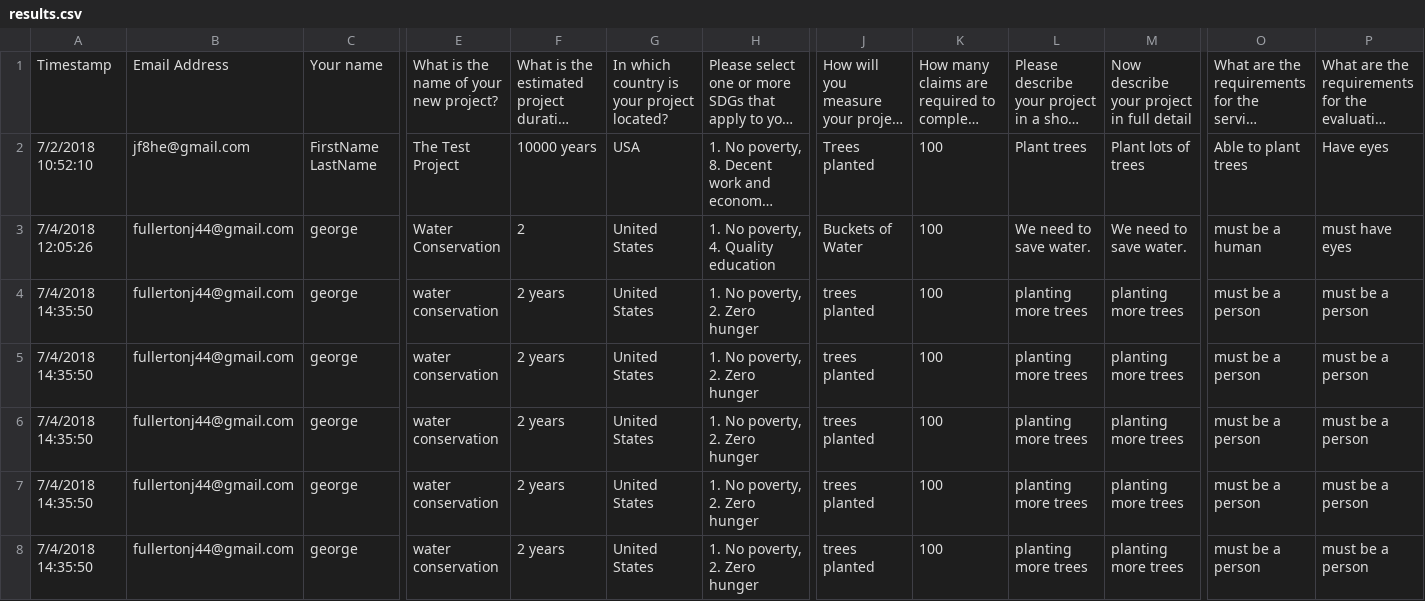
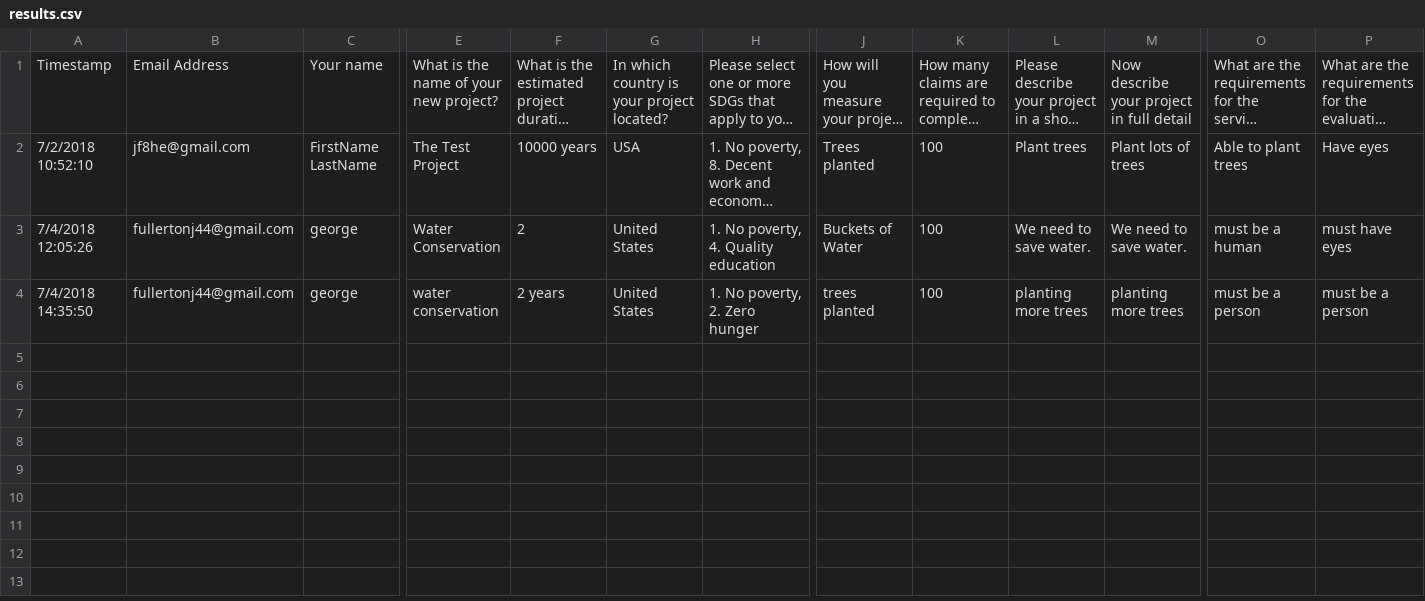
Before and after one commit to jfullerton44/postProjectPython, a CSV file: results.csv, drawn as a sheet; only a part is shown, gaps mark what is left out; long unchanged cells end in …; rows hold the shown columns only; the diff names each change by its address in the sheet, - before the commit and + after, or states it on an @@ line.

Commit message:
ignore workspace and results csv file

```diff
--- a/results.csv
+++ b/results.csv
-row 5: 7/4/2018 14:35:50 | fullertonj44@gmail.com | george | water conservation | 2 years | United States | 1. No poverty, 2. Zero hunger | trees planted | 100 | planting more trees | planting more trees | must be a person | must be a person
-row 6: 7/4/2018 14:35:50 | fullertonj44@gmail.com | george | water conservation | 2 years | United States | 1. No poverty, 2. Zero hunger | trees planted | 100 | planting more trees | planting more trees | must be a person | must be a person
-row 7: 7/4/2018 14:35:50 | fullertonj44@gmail.com | george | water conservation | 2 years | United States | 1. No poverty, 2. Zero hunger | trees planted | 100 | planting more trees | planting more trees | must be a person | must be a person
-row 8: 7/4/2018 14:35:50 | fullertonj44@gmail.com | george | water conservation | 2 years | United States | 1. No poverty, 2. Zero hunger | trees planted | 100 | planting more trees | planting more trees | must be a person | must be a person
```
Also changed, not shown: 1 other file.
